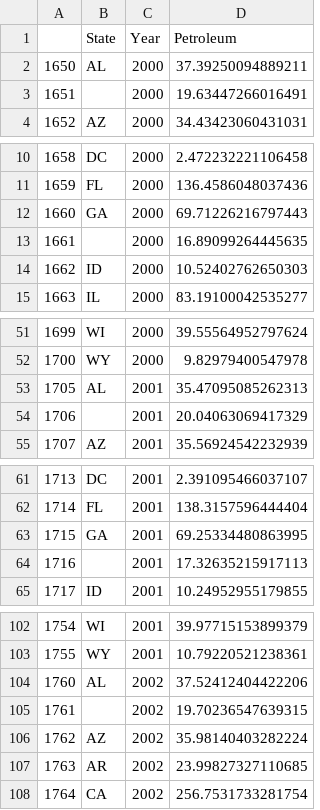
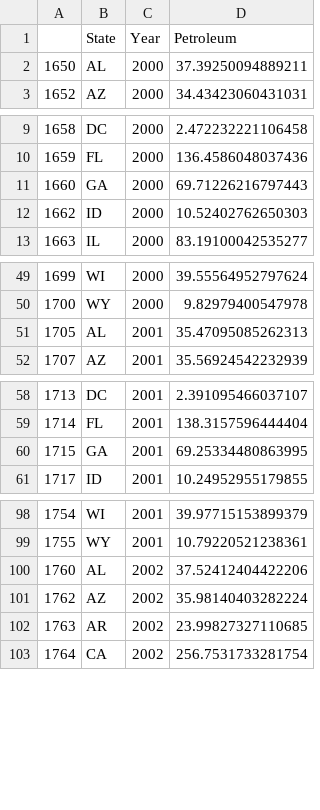
Before and after one commit to kacharya31/AirQualityApp, a CSV file: petroleum.csv, drawn as a sheet; only a part is shown, gaps mark what is left out; the diff covers the shown part only; the diff names each change by its address in the sheet, - before the commit and + after, or states it on an @@ line.

```diff
--- a/petroleum.csv
+++ b/petroleum.csv
-row 3: 1651 |  | 2000 | 19.63447266016491
-row 13: 1661 |  | 2000 | 16.89099264445635
-row 54: 1706 |  | 2001 | 20.04063069417329
-row 64: 1716 |  | 2001 | 17.32635215917113
-row 105: 1761 |  | 2002 | 19.70236547639315
```
Also changed, not shown: 29 removed rows elsewhere in this file, coal.csv, gas_data.csv, 1 other file.
